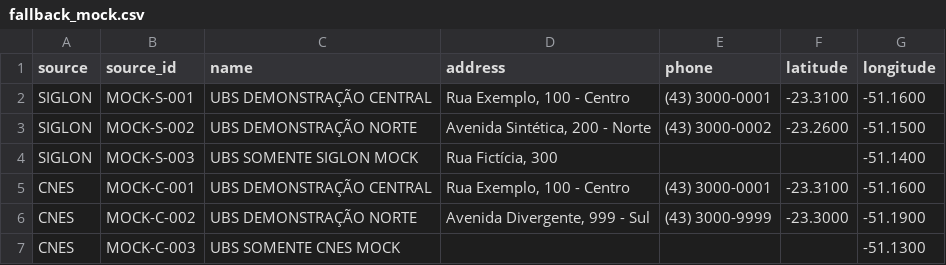
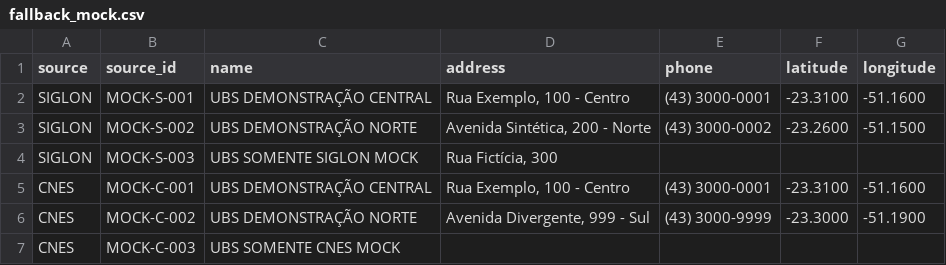
Before and after one commit to RaphaelFeijoSalles/smartcities-ldn-2026, a CSV file: prototypes/origem-unica/backend/data/fallback_mock.csv, drawn as a sheet.

Commit message:
fix(origem-unica): integrate frontend, backend and deploy configuration

```diff
--- a/prototypes/origem-unica/backend/data/fallback_mock.csv
+++ b/prototypes/origem-unica/backend/data/fallback_mock.csv
@@ -3,5 +3,5 @@ SIGLON,MOCK-S-001,UBS DEMONSTRAÇÃO CENTRAL,"Rua Exemplo, 100 - Centro",(43) 30
 SIGLON,MOCK-S-002,UBS DEMONSTRAÇÃO NORTE,"Avenida Sintética, 200 - Norte",(43) 3000-0002,-23.2600,-51.1500
-SIGLON,MOCK-S-003,UBS SOMENTE SIGLON MOCK,"Rua Fictícia, 300",,,-51.1400
+SIGLON,MOCK-S-003,UBS SOMENTE SIGLON MOCK,"Rua Fictícia, 300",,,
 CNES,MOCK-C-001,UBS DEMONSTRAÇÃO CENTRAL,"Rua Exemplo, 100 - Centro",(43) 3000-0001,-23.3100,-51.1600
 CNES,MOCK-C-002,UBS DEMONSTRAÇÃO NORTE,"Avenida Divergente, 999 - Sul",(43) 3000-9999,-23.3000,-51.1900
-CNES,MOCK-C-003,UBS SOMENTE CNES MOCK,,,,-51.1300
+CNES,MOCK-C-003,UBS SOMENTE CNES MOCK,,,,
```
Also changed, not shown: 11 other files.
